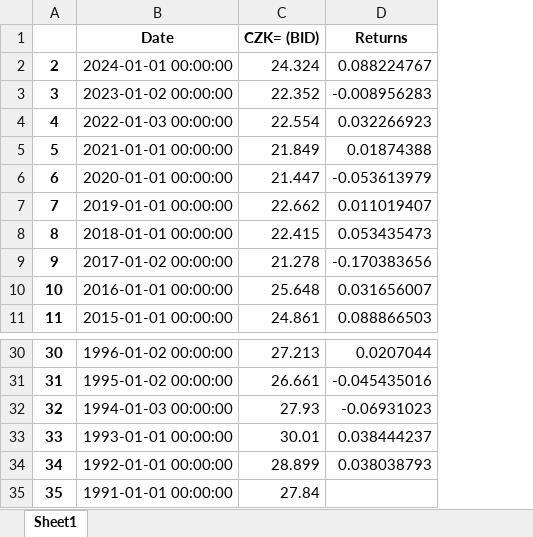
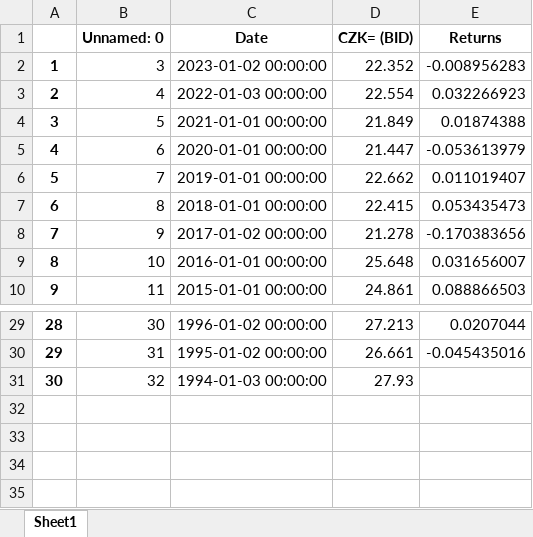
Before and after one commit to JachymS/FIRE_Rule_from_a_Perspective_of_a_Czech_Retail_Investor, an Excel workbook: data/exchange_rates/USD_CZK.xlsx, sheet Sheet1, drawn as a sheet; only a part is shown, gaps mark what is left out; values as stored, in another font and other column widths than the file's, no borders; removed rows and columns are numbered as before the commit, all else as after; the diff names each change by its address in the sheet, - before the commit and + after, or states it on an @@ line.

```diff
--- a/data/exchange_rates/USD_CZK.xlsx (sheet Sheet1)
+++ b/data/exchange_rates/USD_CZK.xlsx (sheet Sheet1)
+column B (Unnamed: 0), rows 2-10: 3 | 4 | 5 | 6 | 7 | 8 | 9 | 10 | 11; rows 29-31: 30 | 31 | 32
-row 2: 2 | 2024-01-01 00:00:00 | 24.324 | 0.088224767
@@ column A renumbered between rows 2 and 31 @@
-E31 (Returns): -0.06931023
+E31 (Returns): (empty)
-row 33: 33 | 1993-01-01 00:00:00 | 30.01 | 0.038444237
-row 34: 34 | 1992-01-01 00:00:00 | 28.899 | 0.038038793
-row 35: 35 | 1991-01-01 00:00:00 | 27.84
```
Also changed, not shown: 12 other files.
